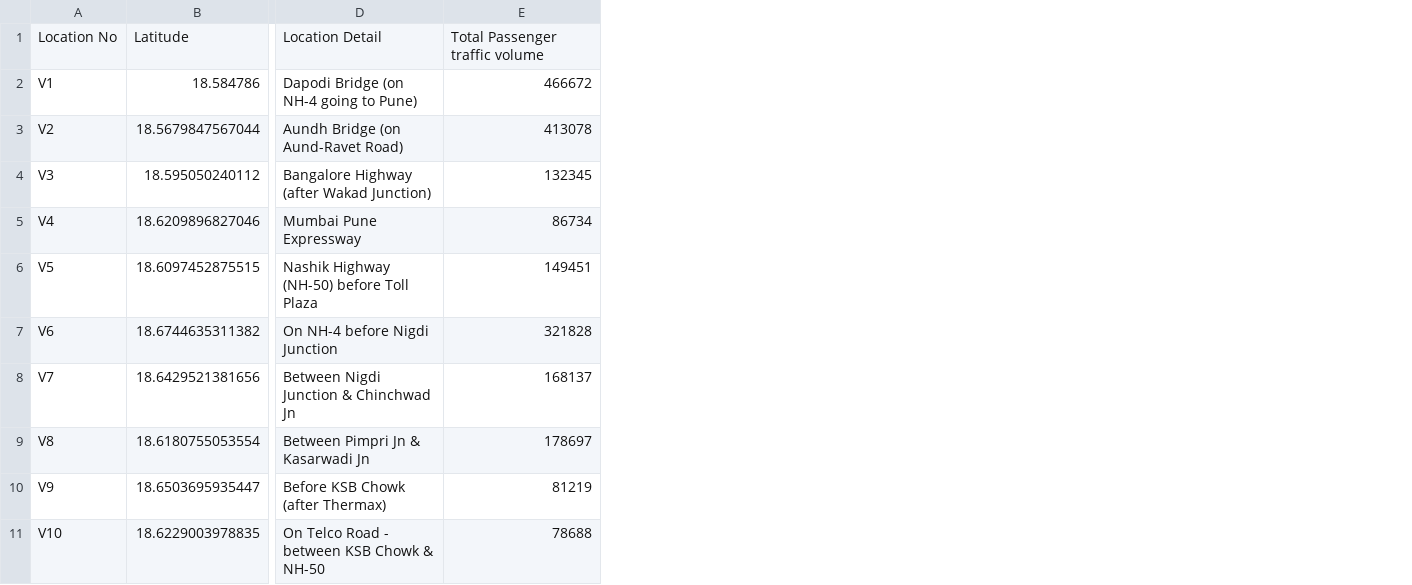
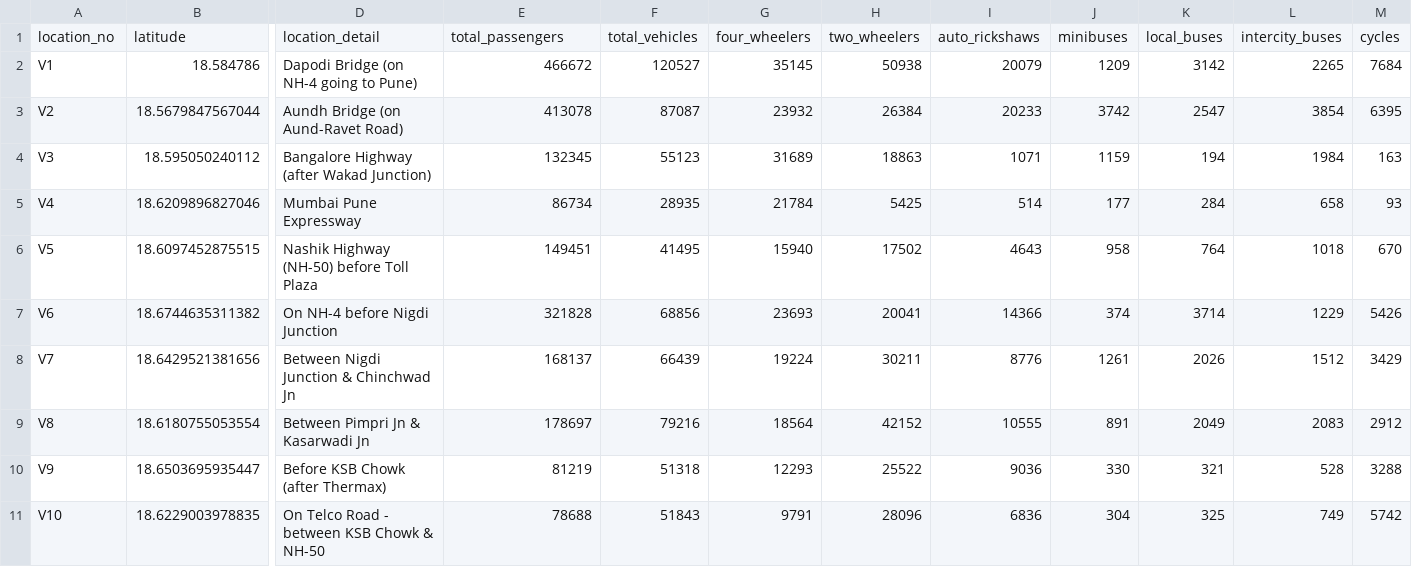
Before and after one commit to micahchoo/DataViz-for-Indian-Cities, a CSV file: sources/CMP/Pimpri_Chinchwad_Traffic_at_Locations.csv, drawn as a sheet; only a part is shown, gaps mark what is left out; removed rows and columns are numbered as before the commit, all else as after; rows hold the shown columns only; the diff names each change by its address in the sheet, - before the commit and + after, or states it on an @@ line.

Commit message:
traffic locations survey

```diff
--- a/sources/CMP/Pimpri_Chinchwad_Traffic_at_Locations.csv
+++ b/sources/CMP/Pimpri_Chinchwad_Traffic_at_Locations.csv
+column F, rows 2-11: 120527 | 87087 | 55123 | 28935 | 41495 | 68856 | 66439 | 79216 | 51318 | 51843
+column G, rows 2-11: 35145 | 23932 | 31689 | 21784 | 15940 | 23693 | 19224 | 18564 | 12293 | 9791
+column H, rows 2-11: 50938 | 26384 | 18863 | 5425 | 17502 | 20041 | 30211 | 42152 | 25522 | 28096
+column I, rows 2-11: 20079 | 20233 | 1071 | 514 | 4643 | 14366 | 8776 | 10555 | 9036 | 6836
+column J, rows 2-11: 1209 | 3742 | 1159 | 177 | 958 | 374 | 1261 | 891 | 330 | 304
+column K, rows 2-11: 3142 | 2547 | 194 | 284 | 764 | 3714 | 2026 | 2049 | 321 | 325
+column L, rows 2-11: 2265 | 3854 | 1984 | 658 | 1018 | 1229 | 1512 | 2083 | 528 | 749
+column M, rows 2-11: 7684 | 6395 | 163 | 93 | 670 | 5426 | 3429 | 2912 | 3288 | 5742
-row 1: Location No | Latitude | Location Detail | Total Passenger traffic volume
+row 1: location_no | latitude | location_detail | total_passengers | total_vehicles | four_wheelers | two_wheelers | auto_rickshaws | minibuses | local_buses | intercity_buses | cycles
```
Also changed, not shown: 4 other files.
